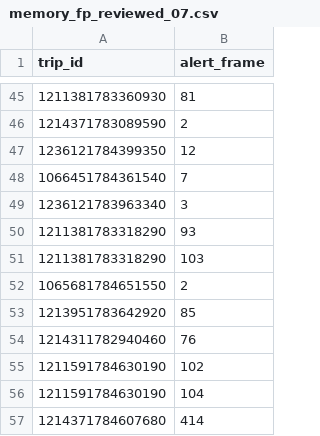
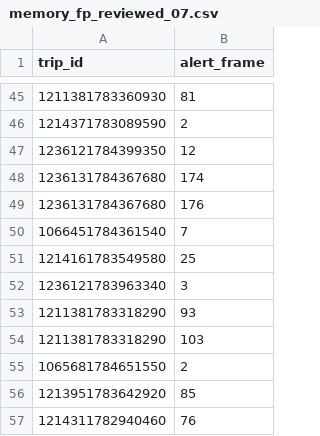
Before and after one commit to jhcapistran/viajes_analisis_streamax_v4, a CSV file: experiment_fp_reduction/memory_fp_reviewed_07.csv, drawn as a sheet; only a part is shown, gaps mark what is left out; the shorter side is filled out with more unchanged rows; the diff names each change by its address in the sheet, - before the commit and + after, or states it on an @@ line.

```diff
--- a/experiment_fp_reduction/memory_fp_reviewed_07.csv
+++ b/experiment_fp_reduction/memory_fp_reviewed_07.csv
+row 48: 1236131784367680 | 174
+row 49: 1236131784367680 | 176
+row 51: 1214161783549580 | 25
```
Also changed, not shown: experiment_fp_reduction/comparison_summary.csv, experiment_fp_reduction/fp_diagnostics_reviewed_07.csv, 9 other files.
